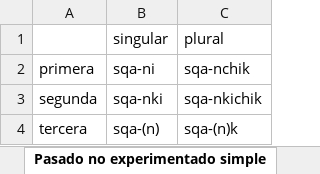
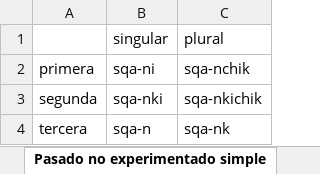
Before and after one commit to shellwithluv/Conjugador, an Excel workbook: tarea4.xlsx, sheet Pasado no experimentado simple, drawn as a sheet; values as stored, in another font and other column widths than the file's, no borders; the diff names each change by its address in the sheet, - before the commit and + after, or states it on an @@ line.

```diff
--- a/tarea4.xlsx (sheet Pasado no experimentado simple)
+++ b/tarea4.xlsx (sheet Pasado no experimentado simple)
-B4 (singular): sqa-(n)
+B4 (singular): sqa-n
-C4 (plural): sqa-(n)k
+C4 (plural): sqa-nk
```
Also changed, not shown: sheet Pasado experimentado habitual, sheet Pasado no experimentado progres, sheet Pasado no experimentado habitua, sheet Pasado experimentado, sheet Presente simple, sheet Pasado experimentado progresivo, other sheet tabs.
